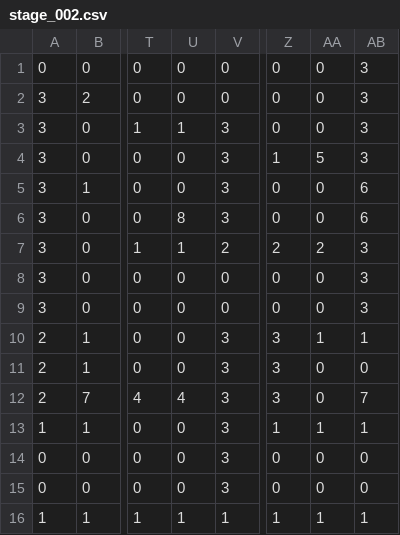
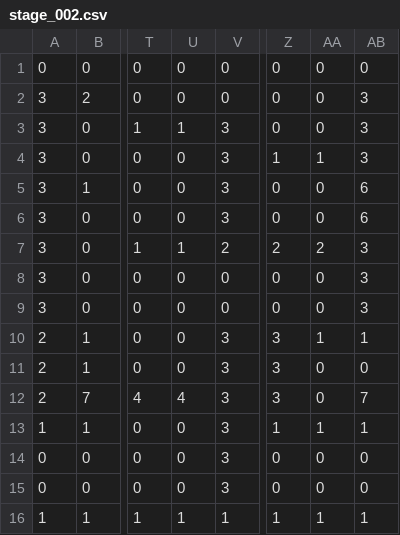
Before and after one commit to Imase0730/LodeRunner, a CSV file: Resources/StageData/stage_002.csv, drawn as a sheet; only a part is shown, gaps mark what is left out; the diff names each change by its address in the sheet, - before the commit and + after, or states it on an @@ line.

```diff
--- a/Resources/StageData/stage_002.csv
+++ b/Resources/StageData/stage_002.csv
-AB1: 3
+AB1: 0
-AA4: 5
+AA4: 1
-U6: 8
+U6: 0
```
Also changed, not shown: 10 other files.
